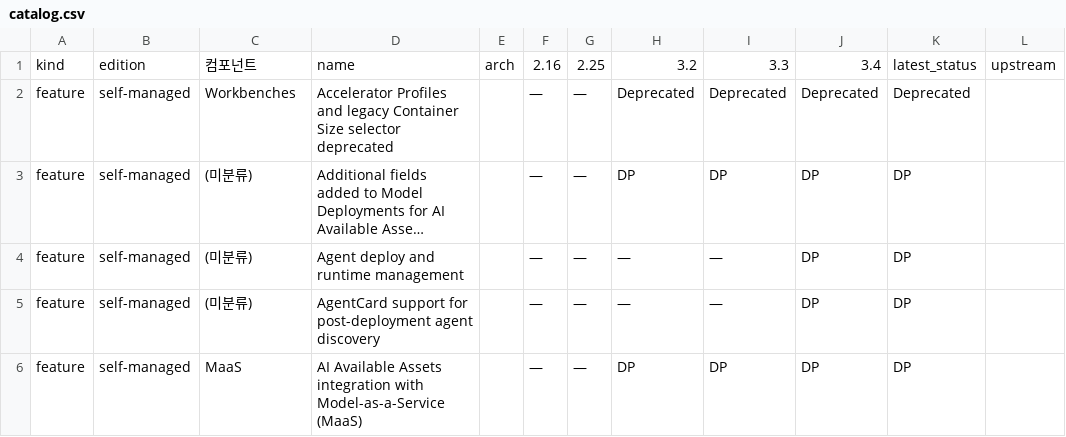
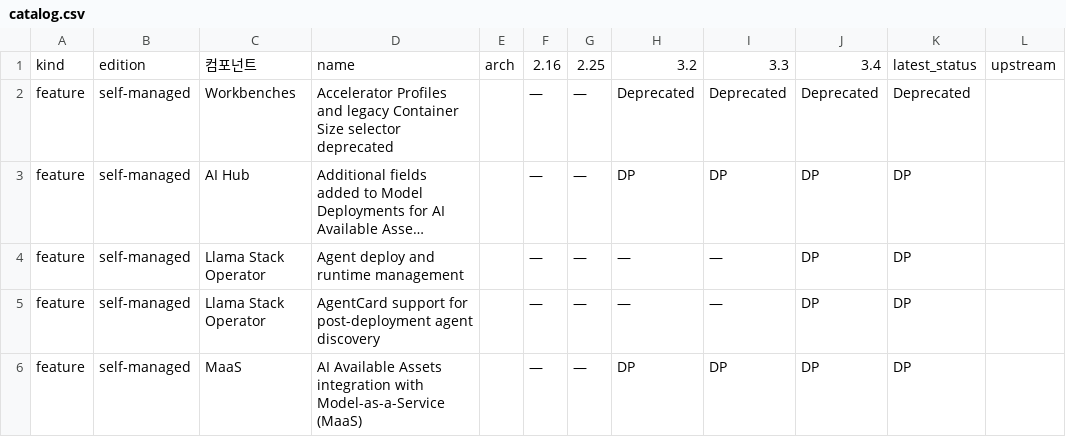
Before and after one commit to jaeyullee/share, a CSV file: rhoai-feature-tracker/catalog.csv, drawn as a sheet; only a part is shown; long unchanged cells end in …; the diff covers the shown part only; the diff names each change by its address in the sheet, - before the commit and + after, or states it on an @@ line.

```diff
--- a/rhoai-feature-tracker/catalog.csv
+++ b/rhoai-feature-tracker/catalog.csv
-C3: (미분류)
+C3: AI Hub
-C4:C5: (미분류)
+C4:C5: Llama Stack Operator
```
Also changed, not shown: 35 edited cells elsewhere in this file, 1 other file.
